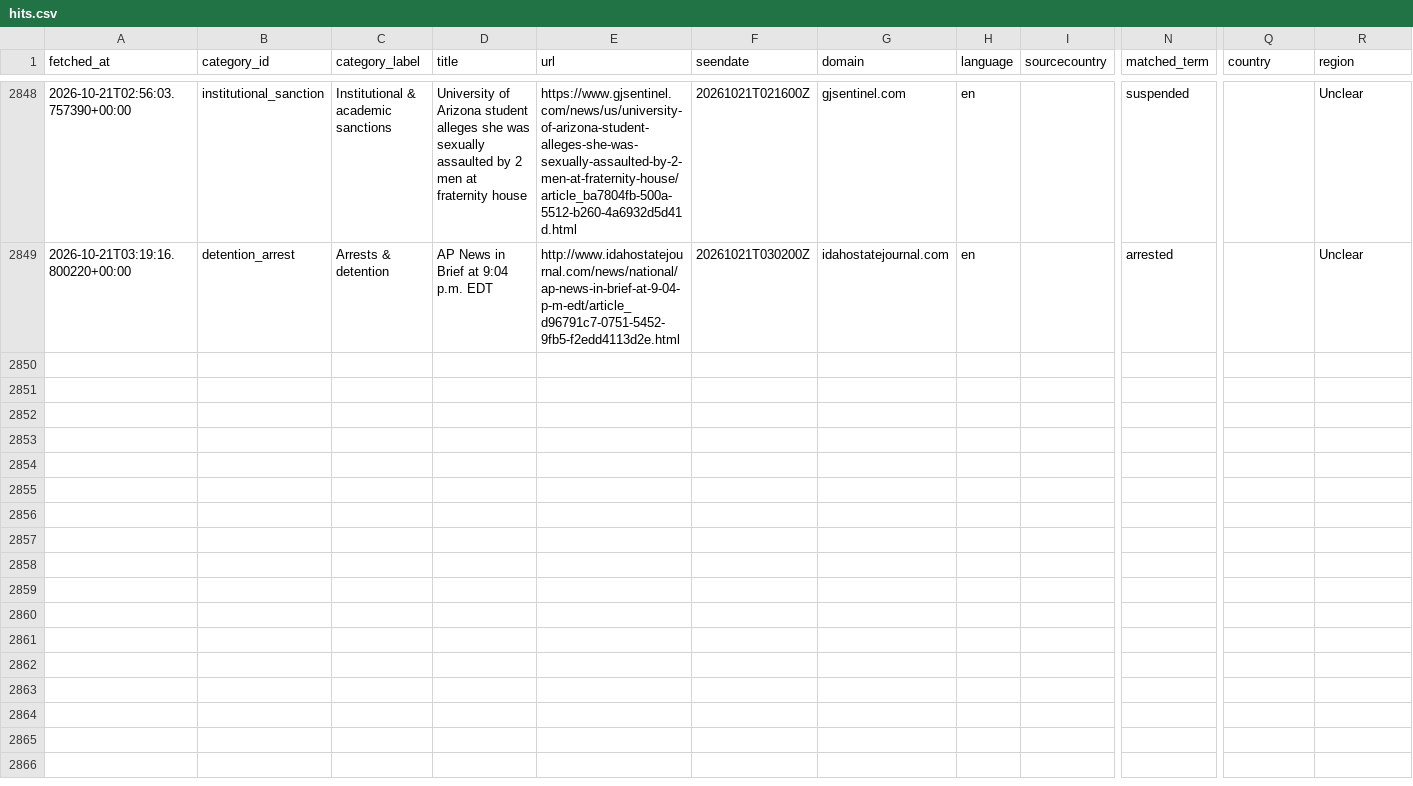
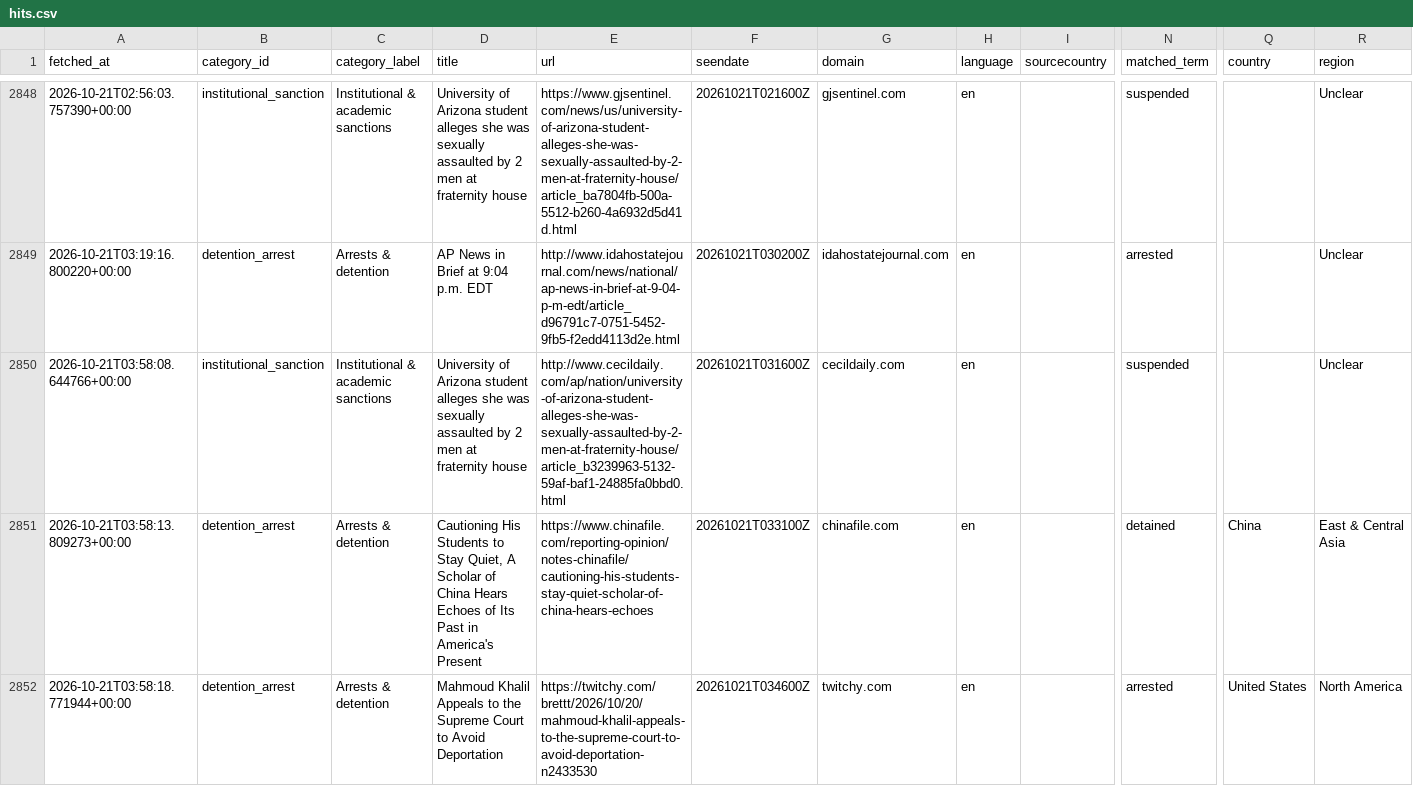
Before and after one commit to 9g98gyb746-gif/Student-Activism-Monitor, a CSV file: data/hits.csv, drawn as a sheet; only a part is shown, gaps mark what is left out; rows hold the shown columns only; the diff names each change by its address in the sheet, - before the commit and + after, or states it on an @@ line.

```diff
--- a/data/hits.csv
+++ b/data/hits.csv
+row 2850: 2026-10-21T03:58:08.644766+00:00 | institutional_sanction | Institutional & academic sanctions | University of Arizona student alleges she was sexually assaulted by 2 men at fraternity house | http://www.cecildaily.com/ap/nation/university-of-arizona-student-alleges-she-was-sexually-assaulted-by-2-men-at-fraternity-house/article_b3239963-5132-59af-baf1-24885fa0bbd0.html | 20261021T031600Z | cecildaily.com | en |  | suspended |  | Unclear
+row 2851: 2026-10-21T03:58:13.809273+00:00 | detention_arrest | Arrests & detention | Cautioning His Students to Stay Quiet, A Scholar of China Hears Echoes of Its Past in America's Present | https://www.chinafile.com/reporting-opinion/notes-chinafile/cautioning-his-students-stay-quiet-scholar-of-china-hears-echoes | 20261021T033100Z | chinafile.com | en |  | detained | China | East & Central Asia
+row 2852: 2026-10-21T03:58:18.771944+00:00 | detention_arrest | Arrests & detention | Mahmoud Khalil Appeals to the Supreme Court to Avoid Deportation | https://twitchy.com/brettt/2026/10/20/mahmoud-khalil-appeals-to-the-supreme-court-to-avoid-deportation-n2433530 | 20261021T034600Z | twitchy.com | en |  | arrested | United States | North America
```
Also changed, not shown: 2 other files.
